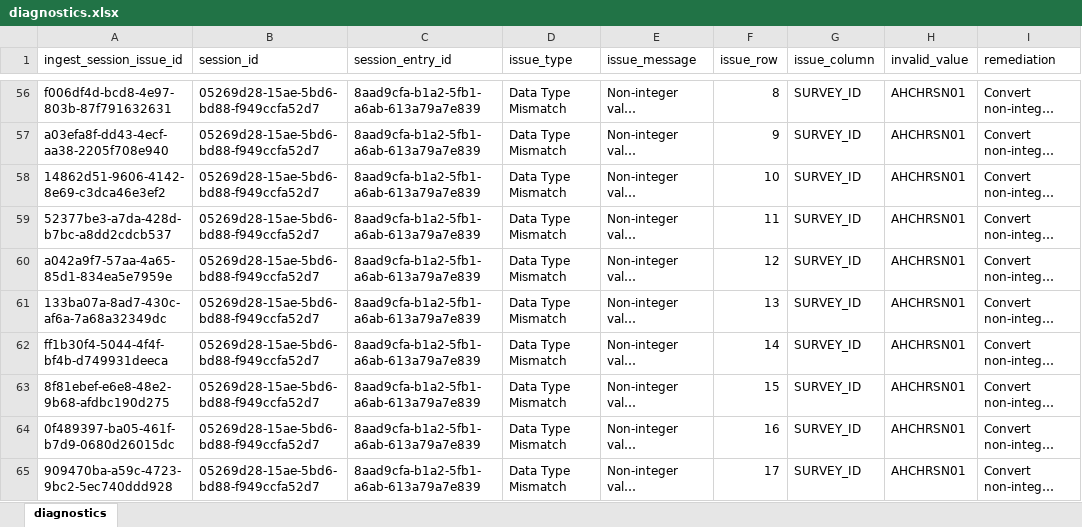
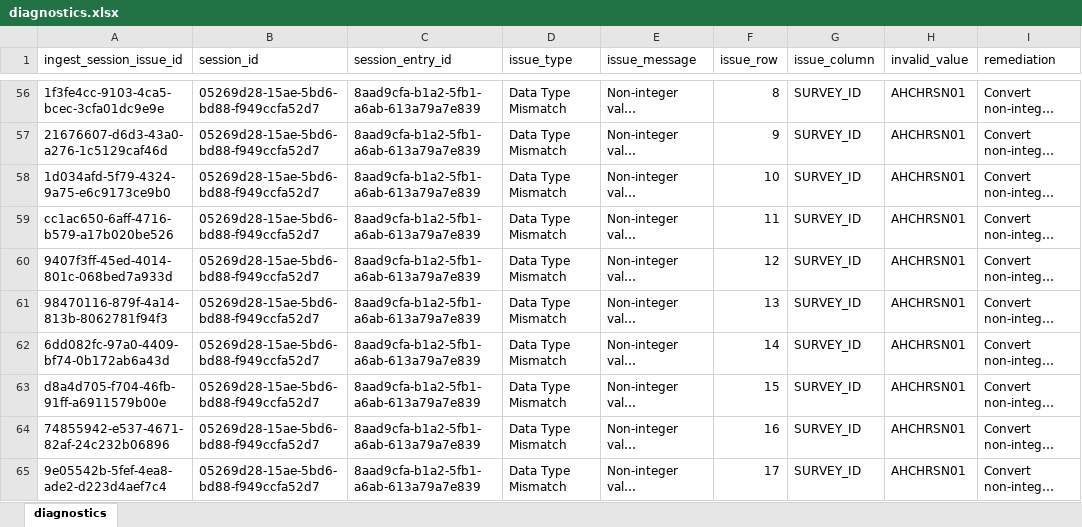
Before and after one commit to qe-collaborative-services/1115-hub, an Excel workbook: support/assurance/results-test-e2e/diagnostics.xlsx, sheet diagnostics, drawn as a sheet; only a part is shown, gaps mark what is left out; long unchanged cells end in …; values as stored, in another font and other column widths than the file's, no borders; the diff covers the shown part only; the diff names each change by its address in the sheet, - before the commit and + after, or states it on an @@ line.

```diff
--- a/support/assurance/results-test-e2e/diagnostics.xlsx (sheet diagnostics)
+++ b/support/assurance/results-test-e2e/diagnostics.xlsx (sheet diagnostics)
-A56 (ingest_session_issue_id): f006df4d-bcd8-4e97-803b-87f791632631
+A56 (ingest_session_issue_id): 1f3fe4cc-9103-4ca5-bcec-3cfa01dc9e9e
-A57 (ingest_session_issue_id): a03efa8f-dd43-4ecf-aa38-2205f708e940
+A57 (ingest_session_issue_id): 21676607-d6d3-43a0-a276-1c5129caf46d
-A58 (ingest_session_issue_id): 14862d51-9606-4142-8e69-c3dca46e3ef2
+A58 (ingest_session_issue_id): 1d034afd-5f79-4324-9a75-e6c9173ce9b0
-A59 (ingest_session_issue_id): 52377be3-a7da-428d-b7bc-a8dd2cdcb537
+A59 (ingest_session_issue_id): cc1ac650-6aff-4716-b579-a17b020be526
-A60 (ingest_session_issue_id): a042a9f7-57aa-4a65-85d1-834ea5e7959e
+A60 (ingest_session_issue_id): 9407f3ff-45ed-4014-801c-068bed7a933d
-A61 (ingest_session_issue_id): 133ba07a-8ad7-430c-af6a-7a68a32349dc
+A61 (ingest_session_issue_id): 98470116-879f-4a14-813b-8062781f94f3
-A62 (ingest_session_issue_id): ff1b30f4-5044-4f4f-bf4b-d749931deeca
+A62 (ingest_session_issue_id): 6dd082fc-97a0-4409-bf74-0b172ab6a43d
-A63 (ingest_session_issue_id): 8f81ebef-e6e8-48e2-9b68-afdbc190d275
+A63 (ingest_session_issue_id): d8a4d705-f704-46fb-91ff-a6911579b00e
-A64 (ingest_session_issue_id): 0f489397-ba05-461f-b7d9-0680d26015dc
+A64 (ingest_session_issue_id): 74855942-e537-4671-82af-24c232b06896
-A65 (ingest_session_issue_id): 909470ba-a59c-4723-9bc2-5ec740ddd928
+A65 (ingest_session_issue_id): 9e05542b-5fef-4ea8-ade2-d223d4aef7c4
```
Also changed, not shown: 63 edited cells elsewhere in this sheet, 9 other files.
